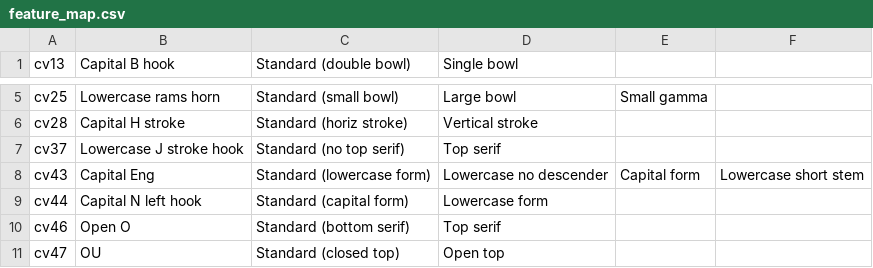
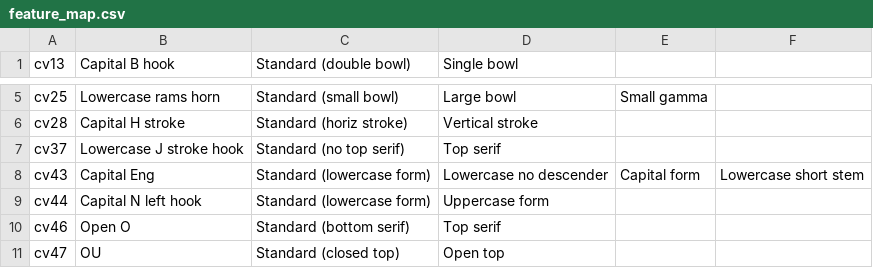
Before and after one commit to silnrsi/font-charis, a CSV file: source/typetuner/feature_map.csv, drawn as a sheet; only a part is shown, gaps mark what is left out.

Commit message:
Update TypeTuner support after switching default glyph for Left Hook Cap N to LCStyle [RFS-934] Also update classes.xml and features.fea files

```diff
--- a/source/typetuner/feature_map.csv
+++ b/source/typetuner/feature_map.csv
@@ -8,3 +8,3 @@
 "cv43","Capital Eng","Standard (lowercase form)","Lowercase no descender","Capital form","Lowercase short stem"
-"cv44","Capital N left hook","Standard (capital form)","Lowercase form"
+"cv44","Capital N left hook","Standard (lowercase form)","Uppercase form"
 "cv46","Open O","Standard (bottom serif)","Top serif"
```
Also changed, not shown: 7 other files.
